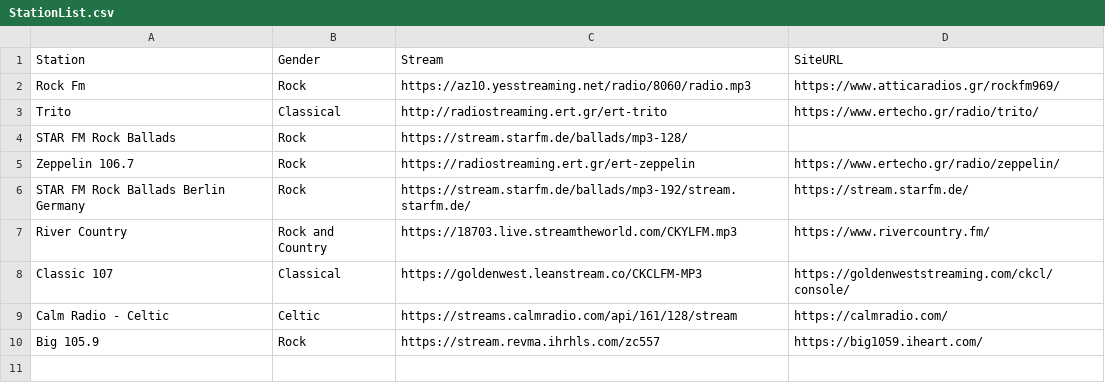
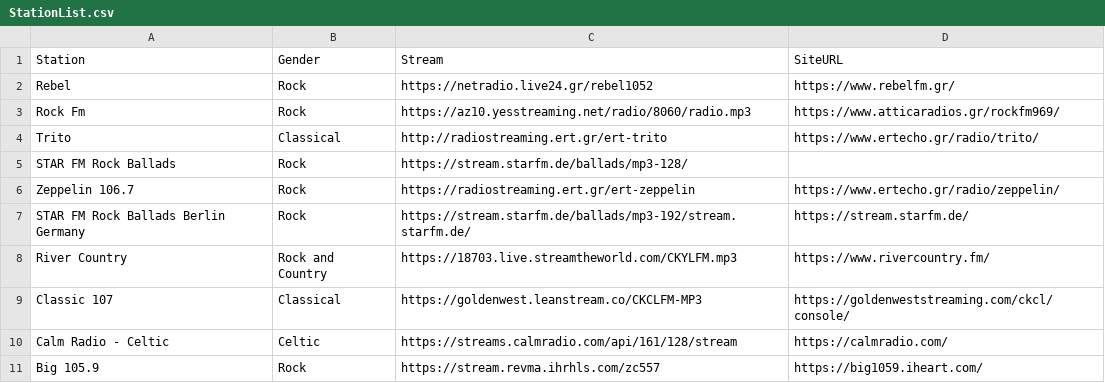
Before and after one commit to papavask/ListenAndTell, a CSV file: Source/StationList.csv, drawn as a sheet.

Commit message:
Update StationList.csv

```diff
--- a/Source/StationList.csv
+++ b/Source/StationList.csv
@@ -1,2 +1,3 @@
 Station, Gender, Stream, SiteURL
+Rebel,Rock,https://netradio.live24.gr/rebel1052,https://www.rebelfm.gr/
 Rock Fm, Rock, https://az10.yesstreaming.net/radio/8060/radio.mp3, https://www.atticaradios.gr/rockfm969/
```
